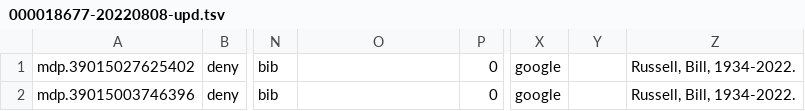
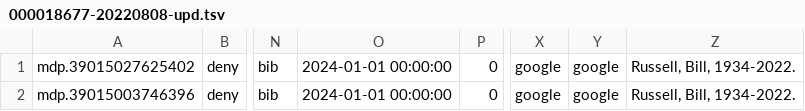
Before and after one commit to hathitrust/hathifiles, a TSV file: spec/data/000018677-20220808-upd.tsv, drawn as a sheet; only a part is shown, gaps mark what is left out; the diff names each change by its address in the sheet, - before the commit and + after, or states it on an @@ line.

```diff
--- a/spec/data/000018677-20220808-upd.tsv
+++ b/spec/data/000018677-20220808-upd.tsv
-O1:O2: (empty)
+O1:O2: 2024-01-01 00:00:00
-Y1:Y2: (empty)
+Y1:Y2: google
```
Also changed, not shown: spec/data/000018677-20220808.tsv, 4 other files.
